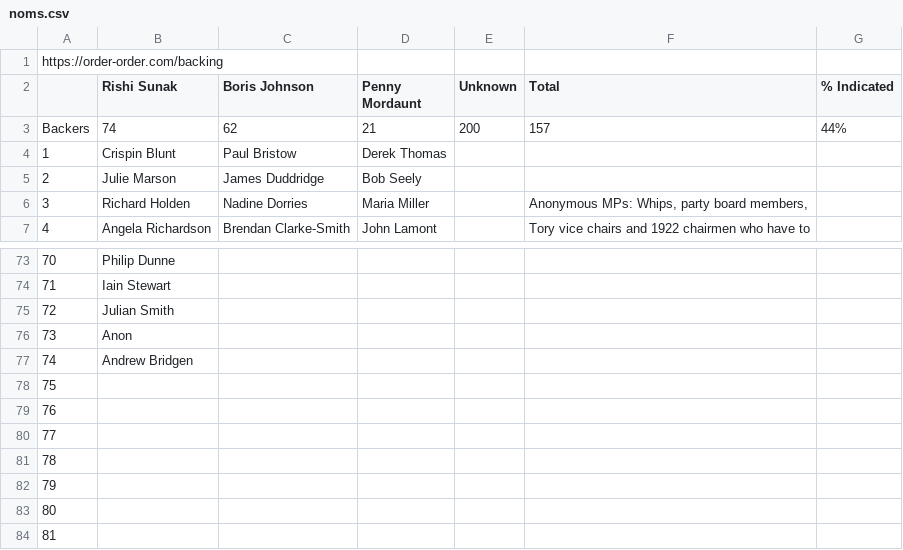
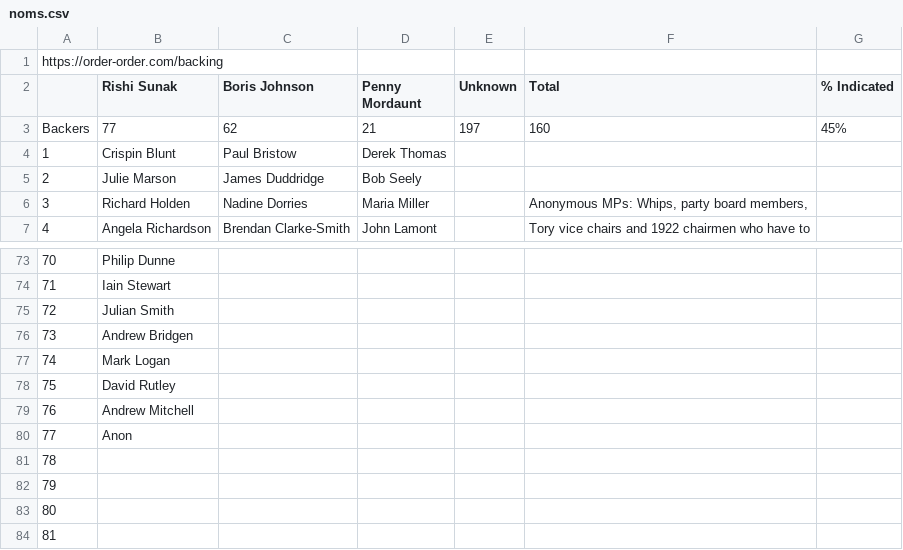
Before and after one commit to tomviner/scrape-tory-nominations, a CSV file: noms.csv, drawn as a sheet; only a part is shown, gaps mark what is left out.

```diff
--- a/noms.csv
+++ b/noms.csv
@@ -2,3 +2,3 @@ https://order-order.com/backing,,,,,,
 ,Rishi Sunak,Boris Johnson,Penny Mordaunt,Unknown,Total,% Indicated
-Backers,74,62,21,200,157,44%
+Backers,77,62,21,197,160,45%
 1,Crispin Blunt,Paul Bristow,Derek Thomas,,,
@@ -75,7 +75,7 @@ Backers,74,62,21,200,157,44%
 72,Julian Smith,,,,,
-73,Anon,,,,,
-74,Andrew Bridgen,,,,,
-75,,,,,,
-76,,,,,,
-77,,,,,,
+73,Andrew Bridgen,,,,,
+74,Mark Logan,,,,,
+75,David Rutley,,,,,
+76,Andrew Mitchell,,,,,
+77,Anon,,,,,
 78,,,,,,
```
Also changed, not shown: smarkets-endorsements.csv, smarkets-leaderboard.csv.
